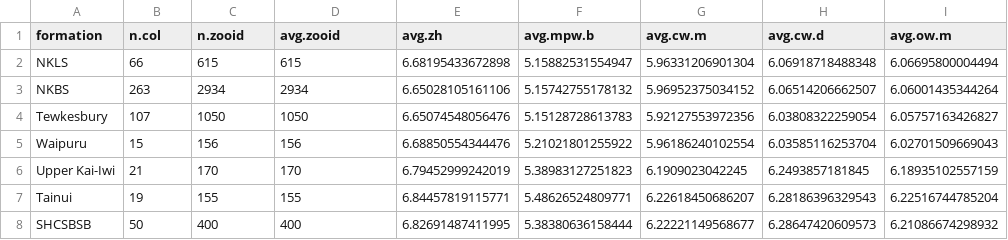
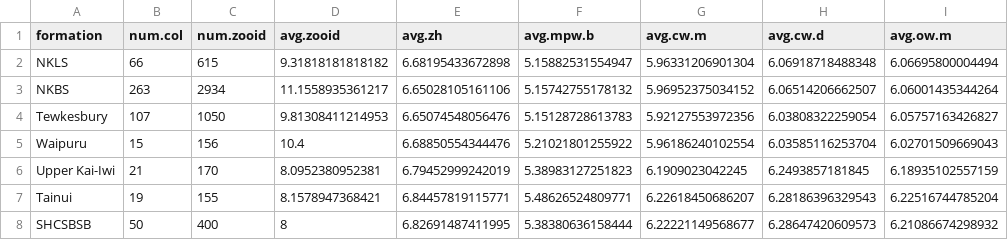
Before and after one commit to meghalithic/magnifica, a CSV file: Results/n.for.formations.csv, drawn as a sheet; only a part is shown; the diff names each change by its address in the sheet, - before the commit and + after, or states it on an @@ line.

```diff
--- a/Results/n.for.formations.csv
+++ b/Results/n.for.formations.csv
-B1: n.col
+B1: num.col
-C1: n.zooid
+C1: num.zooid
-D2 (avg.zooid): 615
+D2 (avg.zooid): 9.31818181818182
-D3 (avg.zooid): 2934
+D3 (avg.zooid): 11.1558935361217
-D4 (avg.zooid): 1050
+D4 (avg.zooid): 9.81308411214953
-D5 (avg.zooid): 156
+D5 (avg.zooid): 10.4
-D6 (avg.zooid): 170
+D6 (avg.zooid): 8.0952380952381
-D7 (avg.zooid): 155
+D7 (avg.zooid): 8.1578947368421
-D8 (avg.zooid): 400
+D8 (avg.zooid): 8
```
Also changed, not shown: 7 other files.
